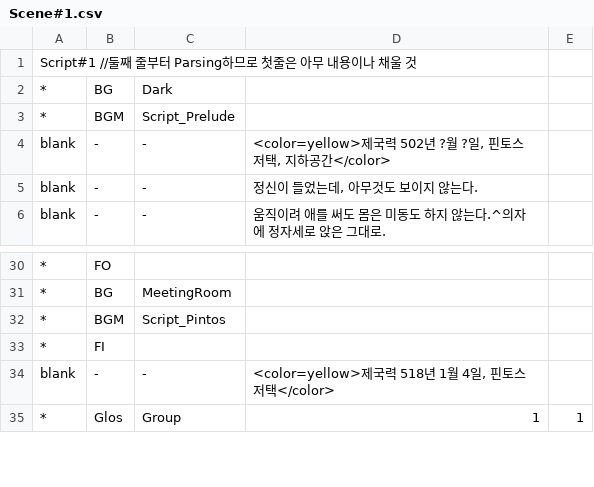
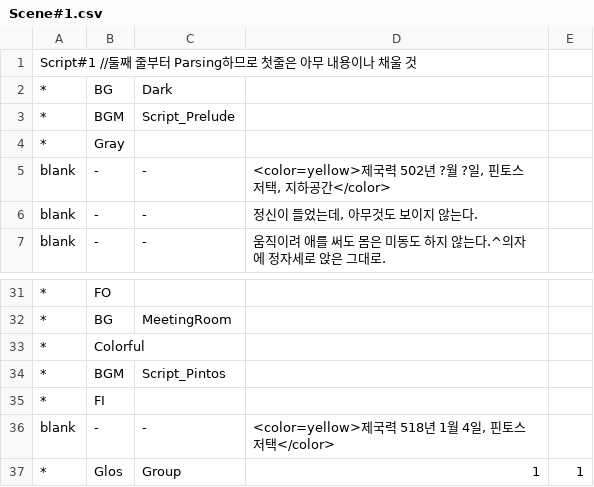
Before and after one commit to GGGC2/Epic_monad, a CSV file: Assets/Resources/Data/Scene#1.csv, drawn as a sheet; only a part is shown, gaps mark what is left out; the diff names each change by its address in the sheet, - before the commit and + after, or states it on an @@ line.

```diff
--- a/Assets/Resources/Data/Scene#1.csv
+++ b/Assets/Resources/Data/Scene#1.csv
+row 4: * | Gray
+row 33: * | Colorful
```
Also changed, not shown: Assets/Resources/Data/Scene#11.csv, Assets/Resources/Data/Scene#13.csv, 8 other files.
